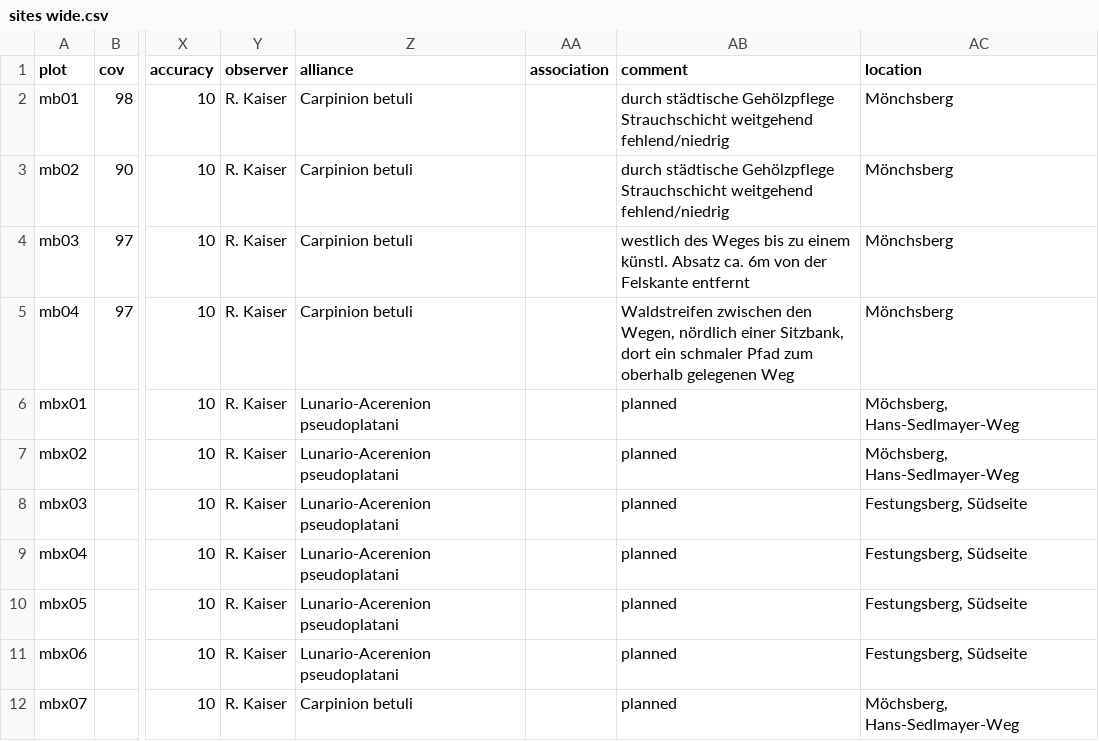
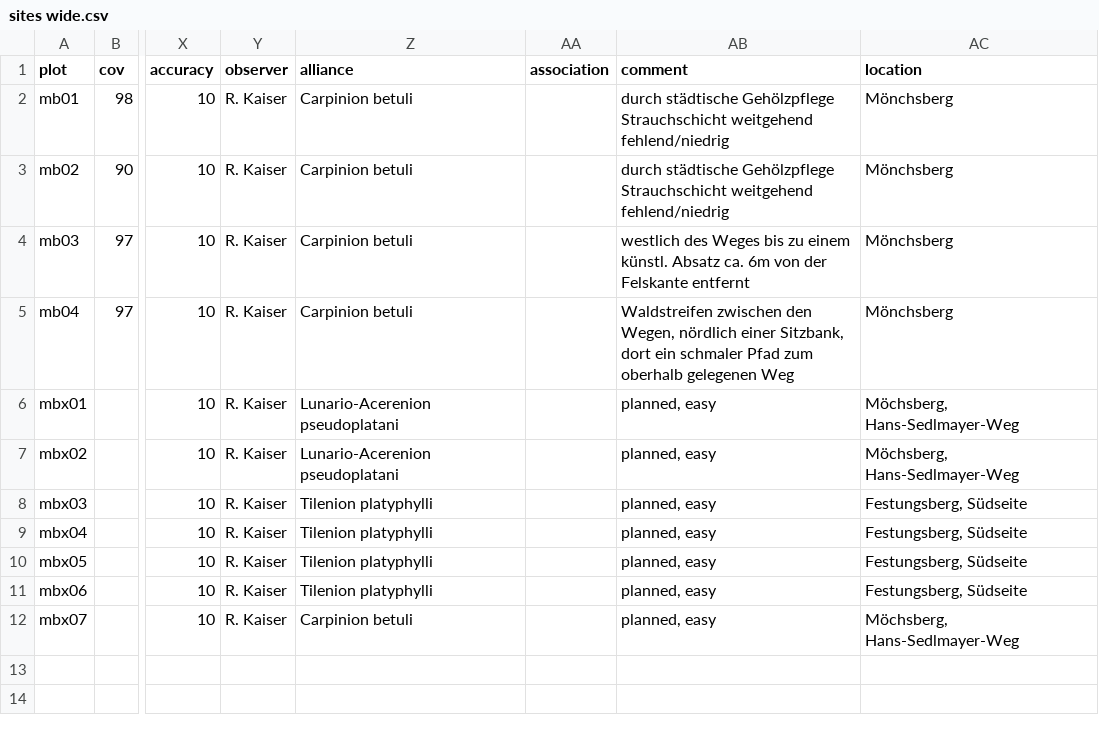
Before and after one commit to kardinal-eros/vegsoup-data, a CSV file: mönchsberg dta/sites wide.csv, drawn as a sheet; only a part is shown, gaps mark what is left out; the diff names each change by its address in the sheet, - before the commit and + after, or states it on an @@ line.

Commit message:
refined alliances

```diff
--- a/mönchsberg dta/sites wide.csv
+++ b/mönchsberg dta/sites wide.csv
-AB6:AB12 (comment): planned
+AB6:AB12 (comment): planned, easy
-Z8:Z11 (alliance): Lunario-Acerenion pseudoplatani
+Z8:Z11 (alliance): Tilenion platyphylli
```
